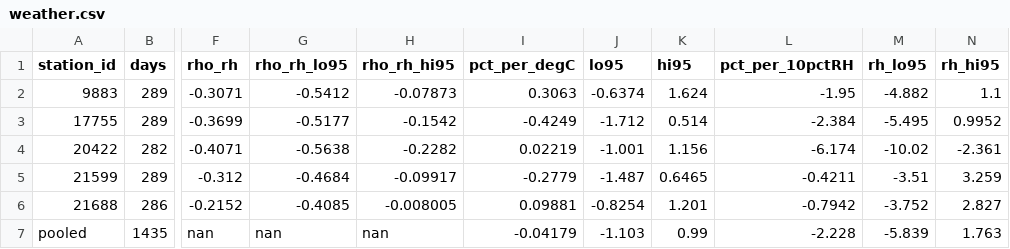
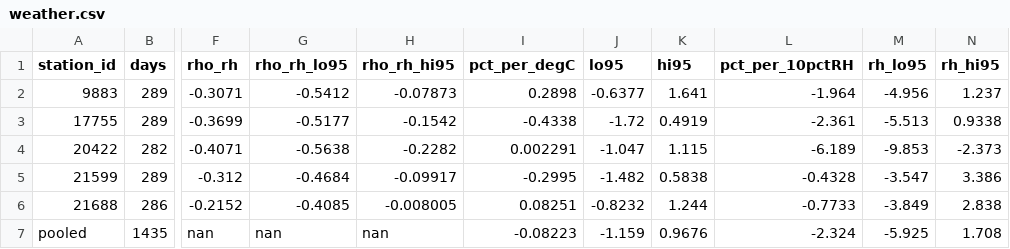
Before and after one commit to medewitt/Birdtest, a CSV file: output/site_compare/weather.csv, drawn as a sheet; only a part is shown, gaps mark what is left out; the diff names each change by its address in the sheet, - before the commit and + after, or states it on an @@ line.

```diff
--- a/output/site_compare/weather.csv
+++ b/output/site_compare/weather.csv
-I2 (pct_per_degC): 0.3063
+I2 (pct_per_degC): 0.2898
-J2 (lo95): -0.6374
+J2 (lo95): -0.6377
-K2 (hi95): 1.624
+K2 (hi95): 1.641
-L2 (pct_per_10pctRH): -1.95
+L2 (pct_per_10pctRH): -1.964
-M2 (rh_lo95): -4.882
+M2 (rh_lo95): -4.956
-N2 (rh_hi95): 1.1
+N2 (rh_hi95): 1.237
-I3 (pct_per_degC): -0.4249
+I3 (pct_per_degC): -0.4338
-J3 (lo95): -1.712
+J3 (lo95): -1.72
-K3 (hi95): 0.514
+K3 (hi95): 0.4919
-L3 (pct_per_10pctRH): -2.384
+L3 (pct_per_10pctRH): -2.361
-M3 (rh_lo95): -5.495
+M3 (rh_lo95): -5.513
-N3 (rh_hi95): 0.9952
+N3 (rh_hi95): 0.9338
-I4 (pct_per_degC): 0.02219
+I4 (pct_per_degC): 0.002291
-J4 (lo95): -1.001
+J4 (lo95): -1.047
-K4 (hi95): 1.156
+K4 (hi95): 1.115
-L4 (pct_per_10pctRH): -6.174
+L4 (pct_per_10pctRH): -6.189
-M4 (rh_lo95): -10.02
+M4 (rh_lo95): -9.853
-N4 (rh_hi95): -2.361
+N4 (rh_hi95): -2.373
-I5 (pct_per_degC): -0.2779
+I5 (pct_per_degC): -0.2995
-J5 (lo95): -1.487
+J5 (lo95): -1.482
-K5 (hi95): 0.6465
+K5 (hi95): 0.5838
-L5 (pct_per_10pctRH): -0.4211
+L5 (pct_per_10pctRH): -0.4328
-M5 (rh_lo95): -3.51
+M5 (rh_lo95): -3.547
-N5 (rh_hi95): 3.259
+N5 (rh_hi95): 3.386
-I6 (pct_per_degC): 0.09881
+I6 (pct_per_degC): 0.08251
-J6 (lo95): -0.8254
+J6 (lo95): -0.8232
-K6 (hi95): 1.201
+K6 (hi95): 1.244
-L6 (pct_per_10pctRH): -0.7942
+L6 (pct_per_10pctRH): -0.7733
-M6 (rh_lo95): -3.752
+M6 (rh_lo95): -3.849
-N6 (rh_hi95): 2.827
+N6 (rh_hi95): 2.838
-I7 (pct_per_degC): -0.04179
+I7 (pct_per_degC): -0.08223
-J7 (lo95): -1.103
+J7 (lo95): -1.159
-K7 (hi95): 0.99
+K7 (hi95): 0.9676
-L7 (pct_per_10pctRH): -2.228
+L7 (pct_per_10pctRH): -2.324
-M7 (rh_lo95): -5.839
+M7 (rh_lo95): -5.925
-N7 (rh_hi95): 1.763
+N7 (rh_hi95): 1.708
```
Also changed, not shown: output/site_compare/species_share.csv, 8 other files.
